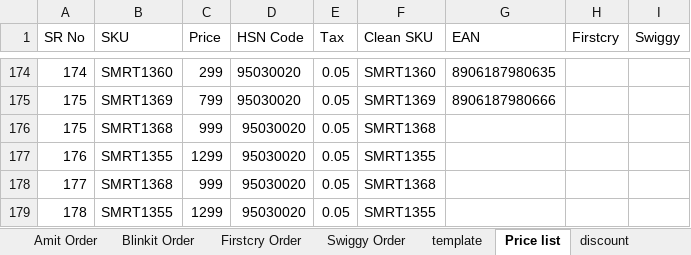
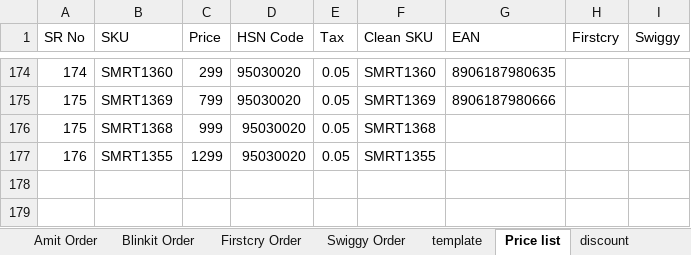
Before and after one commit to yogeshsmartivity/excel, an Excel workbook: Order_Processor.xlsm, sheet Price list, drawn as a sheet; only a part is shown, gaps mark what is left out; values as stored, in another font and other column widths than the file's, no borders; charts and pictures not drawn; the diff names each change by its address in the sheet, - before the commit and + after, or states it on an @@ line.

Commit message:
Auto-sync Order_Processor.xlsm via Antigravity Engine

```diff
--- a/Order_Processor.xlsm (sheet Price list)
+++ b/Order_Processor.xlsm (sheet Price list)
-row 178: 177 | SMRT1368 | 999 | 95030020 | 0.05 | SMRT1368
-row 179: 178 | SMRT1355 | 1299 | 95030020 | 0.05 | SMRT1355
```
